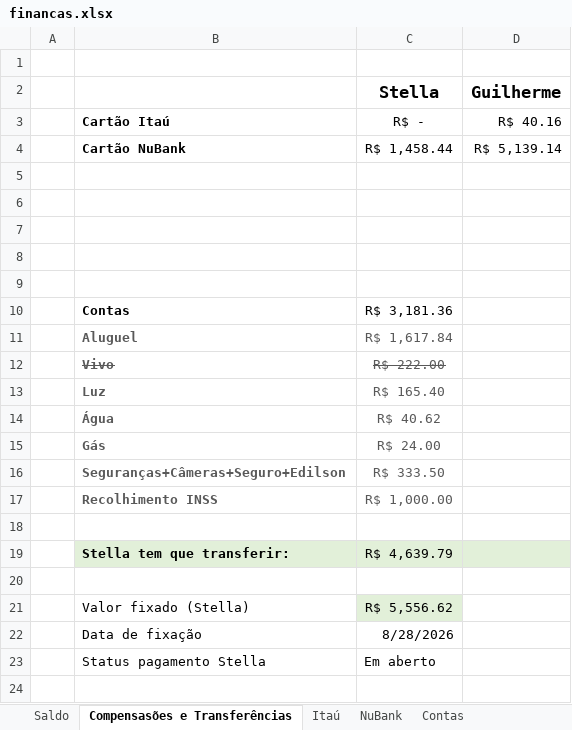
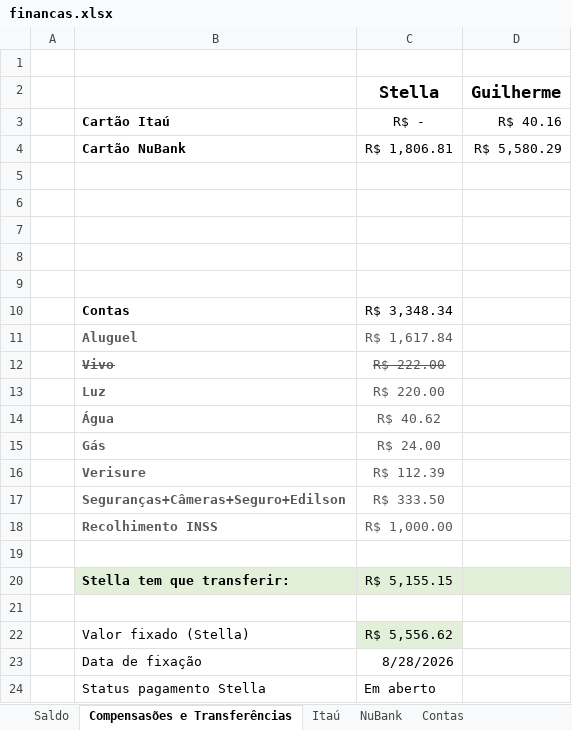
Before and after one commit to Teles-Gui/Financas, an Excel workbook: financas.xlsx, sheet Compensasões e Transferências, drawn as a sheet; values as stored, in another font and other column widths than the file's, no borders; addresses are those after the commit; the diff names each change by its address in the sheet, - before the commit and + after, or states it on an @@ line.

```diff
--- a/financas.xlsx (sheet Compensasões e Transferências)
+++ b/financas.xlsx (sheet Compensasões e Transferências)
-C4 (Stella): R$ 1,458.44
+C4 (Stella): R$ 1,806.81
-D4 (Guilherme): R$ 5,139.14
+D4 (Guilherme): R$ 5,580.29
-C10 (Stella): R$ 3,181.36
+C10 (Stella): R$ 3,348.34
-C13 (Stella): R$ 165.40
+C13 (Stella): R$ 220.00
+row 16:  | Verisure | R$ 112.39
-C20 (Stella): R$ 4,639.79
+C20 (Stella): R$ 5,155.15
```
Also changed, not shown: sheet NuBank, sheet Saldo, sheet NuConta e Poupança, sheet Contas, formulas that keep their value.
